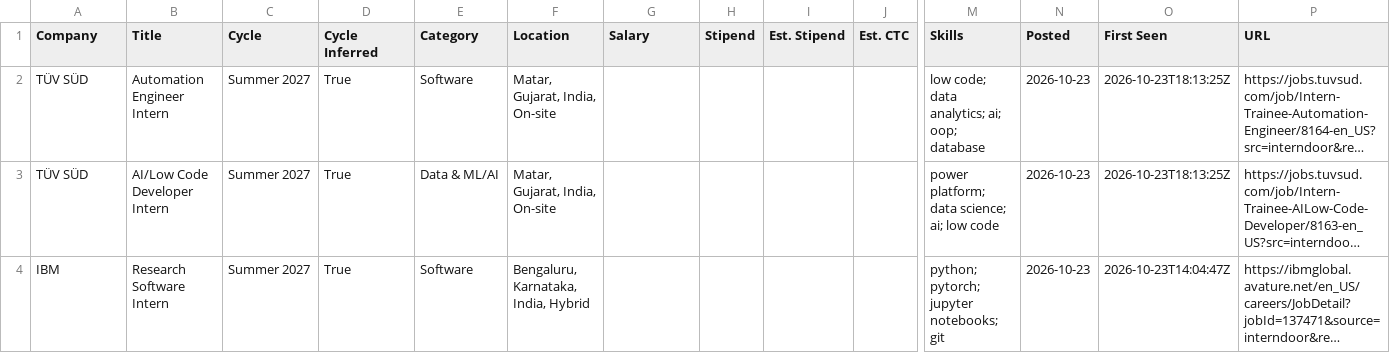
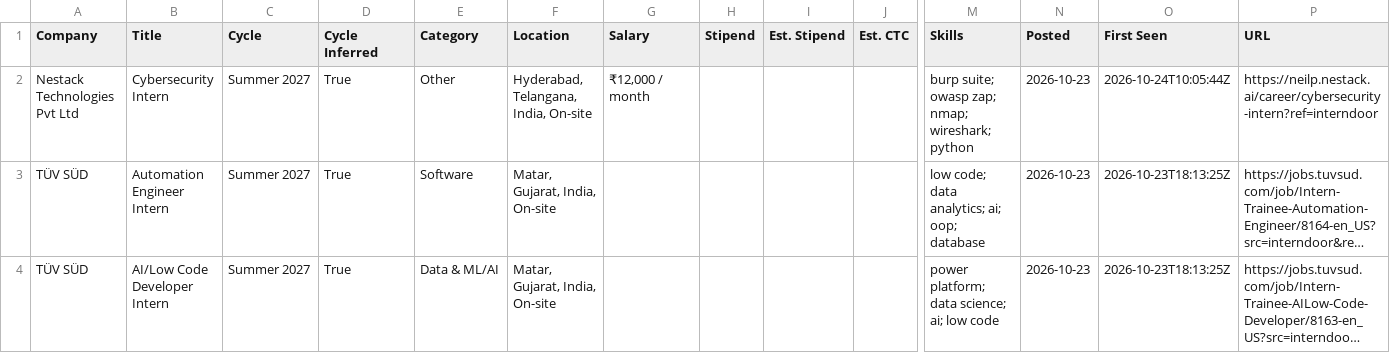
Before and after one commit to lcs2024016-arch/intern-work, a CSV file: data/internships.csv, drawn as a sheet; only a part is shown, gaps mark what is left out; the shorter side is filled out with more unchanged rows; long unchanged cells end in …; rows hold the shown columns only; the diff covers the shown part only; the diff names each change by its address in the sheet, - before the commit and + after, or states it on an @@ line.

Commit message:
chore: update internships (2026-10-24 10:05 UTC)

```diff
--- a/data/internships.csv
+++ b/data/internships.csv
+row 2: Nestack Technologies Pvt Ltd | Cybersecurity Intern | Summer 2027 | True | Other | Hyderabad, Telangana, India, On-site | ₹12,000 / month |  |  |  | burp suite; owasp zap; nmap; wireshark; python | 2026-10-23 | 2026-10-24T10:05:44Z | https://neilp.nestack.ai/career/cybersecurity-intern?ref=interndoor
```
Also changed, not shown: 4 removed rows elsewhere in this file, 13 other files.
